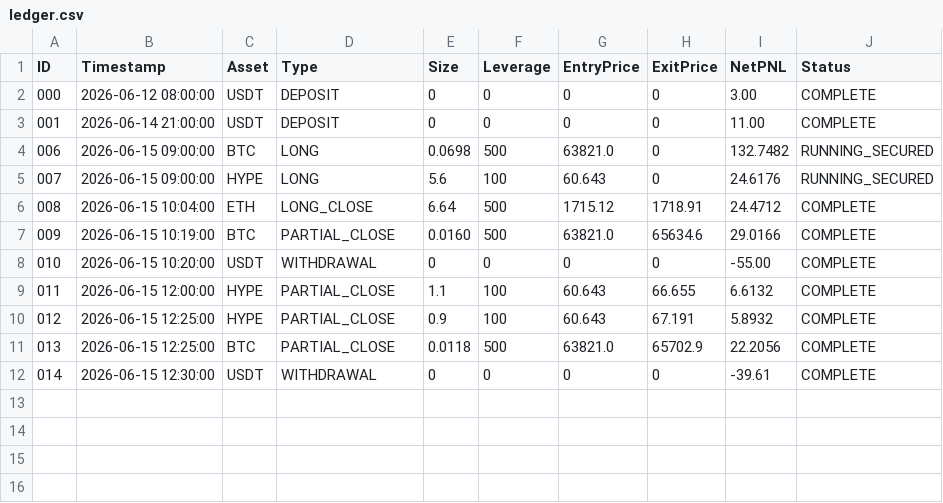
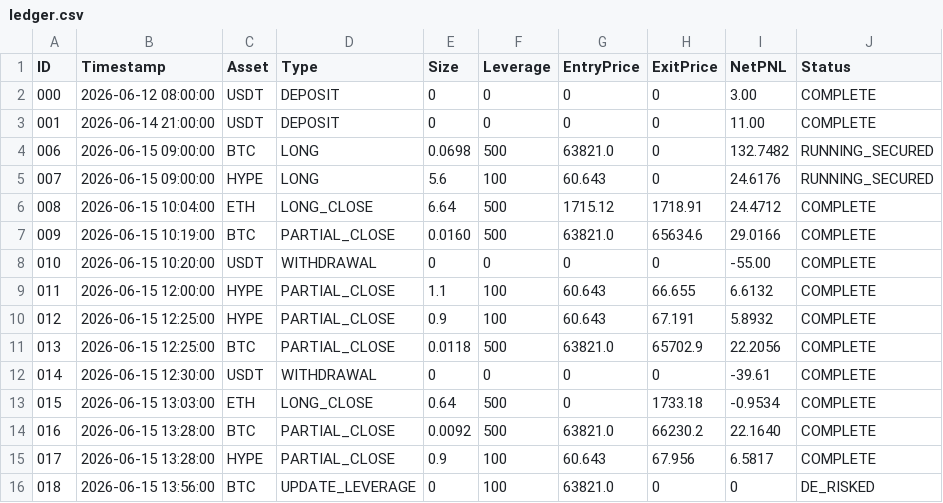
Before and after one commit to Merchant8888/kma-fleet-ledger, a CSV file: ledger.csv, drawn as a sheet; the diff names each change by its address in the sheet, - before the commit and + after, or states it on an @@ line.

Commit message:
feat(ledger): dialed BTC leverage down to 100x, secured new partial closes, maintained  baseline

```diff
--- a/ledger.csv
+++ b/ledger.csv
+row 13: 015 | 2026-06-15 13:03:00 | ETH | LONG_CLOSE | 0.64 | 500 | 0 | 1733.18 | -0.9534 | COMPLETE
+row 14: 016 | 2026-06-15 13:28:00 | BTC | PARTIAL_CLOSE | 0.0092 | 500 | 63821.0 | 66230.2 | 22.1640 | COMPLETE
+row 15: 017 | 2026-06-15 13:28:00 | HYPE | PARTIAL_CLOSE | 0.9 | 100 | 60.643 | 67.956 | 6.5817 | COMPLETE
+row 16: 018 | 2026-06-15 13:56:00 | BTC | UPDATE_LEVERAGE | 0 | 100 | 63821.0 | 0 | 0 | DE_RISKED
```
Also changed, not shown: 1 other file.
